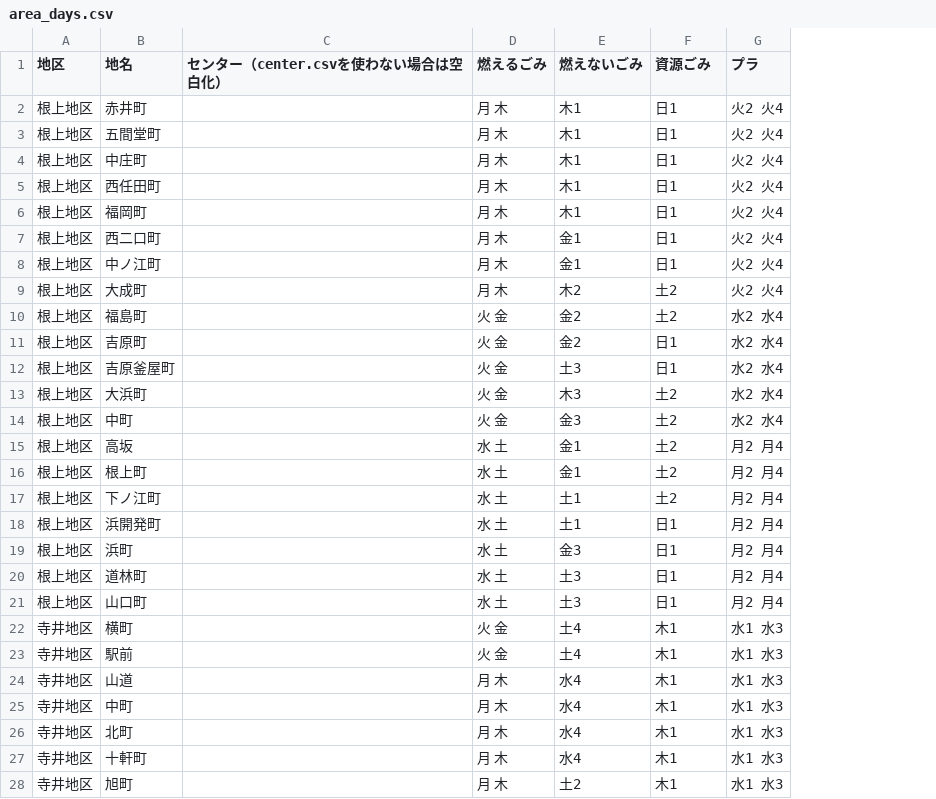
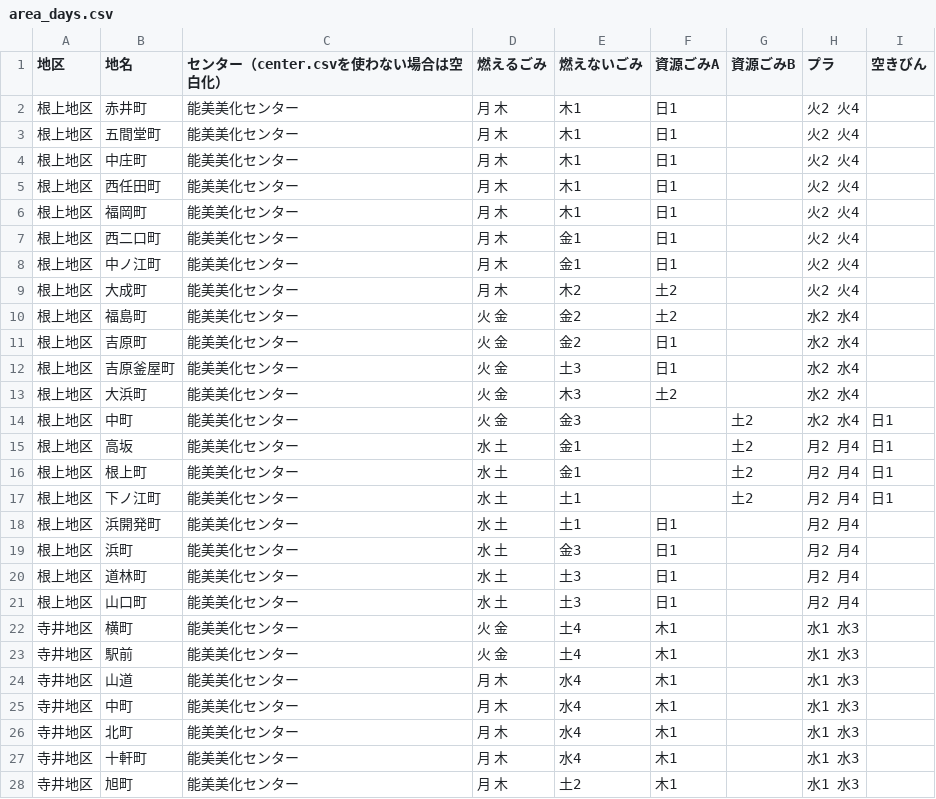
Before and after one commit to codefornomi/codefornomi.github.io, a CSV file: data/area_days.csv, drawn as a sheet; only a part is shown; the diff covers the shown part only; the diff names each change by its address in the sheet, - before the commit and + after, or states it on an @@ line.

```diff
--- a/data/area_days.csv
+++ b/data/area_days.csv
+column G (資源ごみB), rows 14-17: all 土2
+column I (空きびん), rows 14-17: all 日1
-F1: 資源ごみ
+F1: 資源ごみA
-C2:C28 (センター（center.csvを使わない場合は空白化）): (empty)
+C2:C28 (センター（center.csvを使わない場合は空白化）): 能美美化センター
-F14:F17 (資源ごみA): 土2
+F14:F17 (資源ごみA): (empty)
```
Also changed, not shown: 57 edited cells elsewhere in this file, data/description.csv, data/target.csv, 4 other files.
